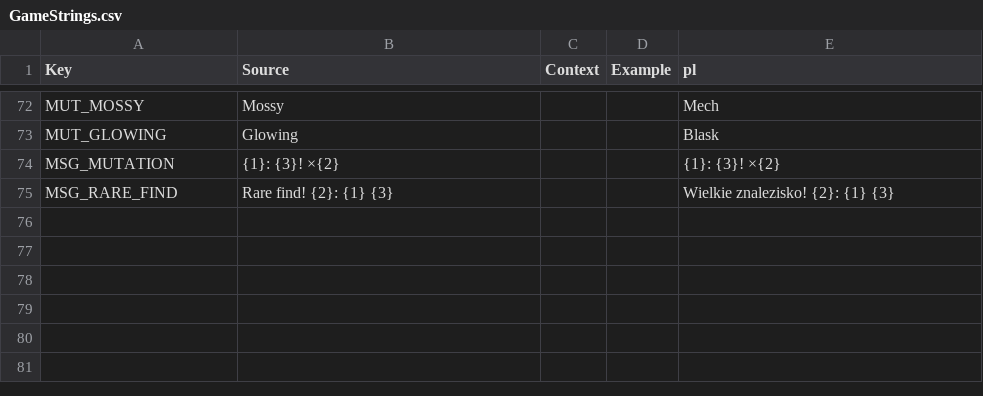
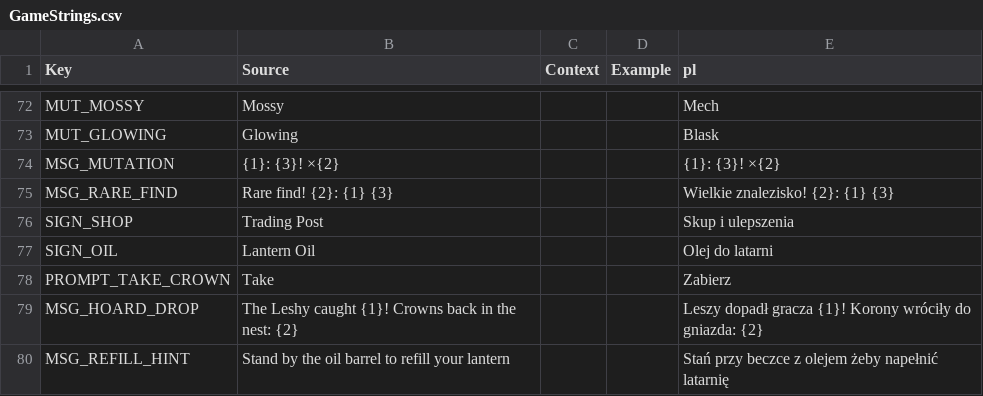
Before and after one commit to sybdev007/mushrooms, a CSV file: src/localization/GameStrings.csv, drawn as a sheet; only a part is shown, gaps mark what is left out.

```diff
--- a/src/localization/GameStrings.csv
+++ b/src/localization/GameStrings.csv
@@ -75 +75,6 @@ MSG_MUTATION,{1}: {3}! ×{2},,,{1}: {3}! ×{2}
 MSG_RARE_FIND,Rare find! {2}: {1} {3},,,Wielkie znalezisko! {2}: {1} {3}
+SIGN_SHOP,Trading Post,,,Skup i ulepszenia
+SIGN_OIL,Lantern Oil,,,Olej do latarni
+PROMPT_TAKE_CROWN,Take,,,Zabierz
+MSG_HOARD_DROP,The Leshy caught {1}! Crowns back in the nest: {2},,,Leszy dopadł gracza {1}! Korony wróciły do gniazda: {2}
+MSG_REFILL_HINT,Stand by the oil barrel to refill your lantern,,,Stań przy beczce z olejem żeby napełnić latarnię
```
Also changed, not shown: 11 other files.
